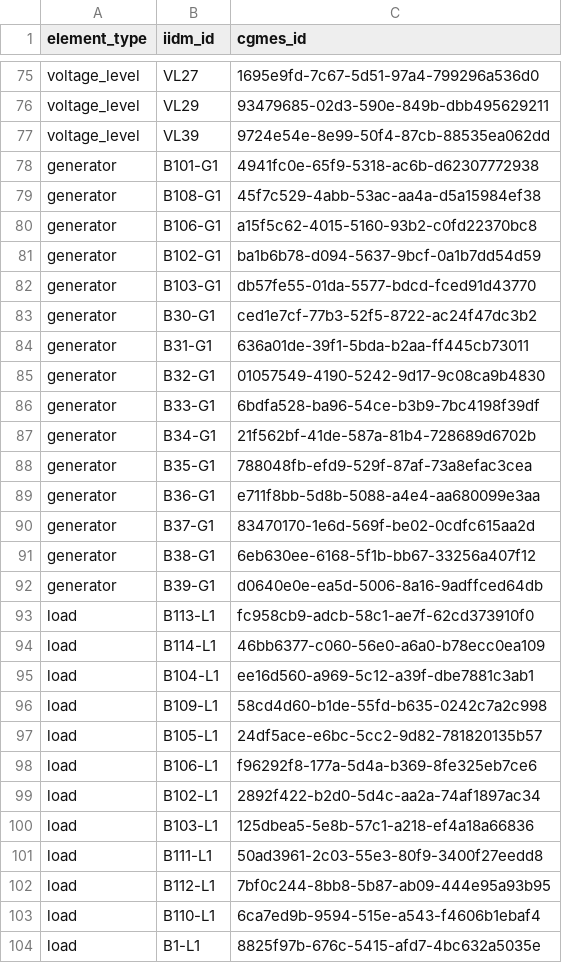
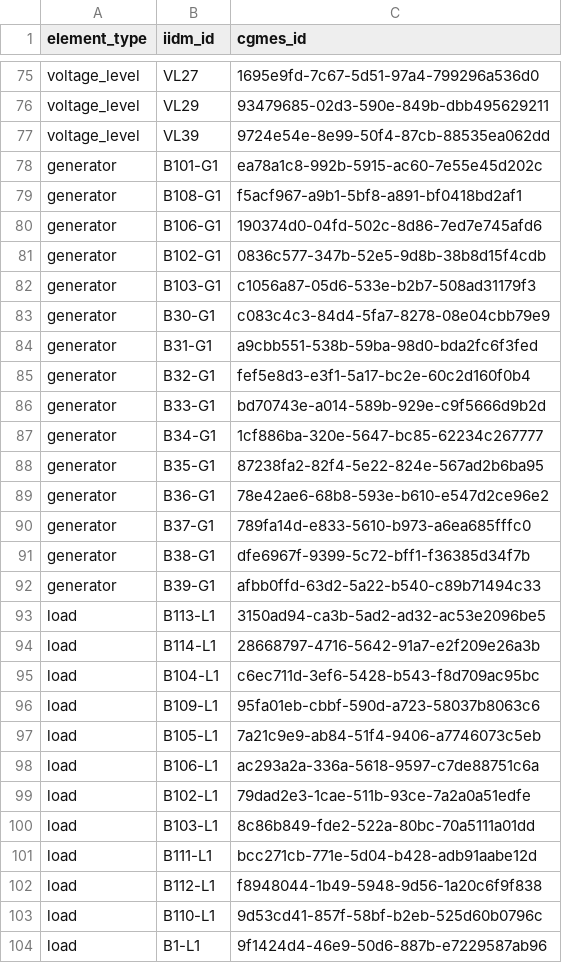
Before and after one commit to SuperGrid-Institute/hynet-t32-reference-test-case, a CSV file: testcase/tx-full/network/base/cgmes/id_mapping.csv, drawn as a sheet; only a part is shown, gaps mark what is left out; the diff covers the shown part only.

```diff
--- a/testcase/tx-full/network/base/cgmes/id_mapping.csv
+++ b/testcase/tx-full/network/base/cgmes/id_mapping.csv
@@ -77,28 +77,28 @@ voltage_level,VL29,93479685-02d3-590e-849b-dbb495629211
 voltage_level,VL39,9724e54e-8e99-50f4-87cb-88535ea062dd
-generator,B101-G1 ,4941fc0e-65f9-5318-ac6b-d62307772938
-generator,B108-G1 ,45f7c529-4abb-53ac-aa4a-d5a15984ef38
-generator,B106-G1 ,a15f5c62-4015-5160-93b2-c0fd22370bc8
-generator,B102-G1 ,ba1b6b78-d094-5637-9bcf-0a1b7dd54d59
-generator,B103-G1 ,db57fe55-01da-5577-bdcd-fced91d43770
-generator,B30-G1 ,ced1e7cf-77b3-52f5-8722-ac24f47dc3b2
-generator,B31-G1 ,636a01de-39f1-5bda-b2aa-ff445cb73011
-generator,B32-G1 ,01057549-4190-5242-9d17-9c08ca9b4830
-generator,B33-G1 ,6bdfa528-ba96-54ce-b3b9-7bc4198f39df
-generator,B34-G1 ,21f562bf-41de-587a-81b4-728689d6702b
-generator,B35-G1 ,788048fb-efd9-529f-87af-73a8efac3cea
-generator,B36-G1 ,e711f8bb-5d8b-5088-a4e4-aa680099e3aa
-generator,B37-G1 ,83470170-1e6d-569f-be02-0cdfc615aa2d
-generator,B38-G1 ,6eb630ee-6168-5f1b-bb67-33256a407f12
-generator,B39-G1 ,d0640e0e-ea5d-5006-8a16-9adffced64db
-load,B113-L1 ,fc958cb9-adcb-58c1-ae7f-62cd373910f0
-load,B114-L1 ,46bb6377-c060-56e0-a6a0-b78ecc0ea109
-load,B104-L1 ,ee16d560-a969-5c12-a39f-dbe7881c3ab1
-load,B109-L1 ,58cd4d60-b1de-55fd-b635-0242c7a2c998
-load,B105-L1 ,24df5ace-e6bc-5cc2-9d82-781820135b57
-load,B106-L1 ,f96292f8-177a-5d4a-b369-8fe325eb7ce6
-load,B102-L1 ,2892f422-b2d0-5d4c-aa2a-74af1897ac34
-load,B103-L1 ,125dbea5-5e8b-57c1-a218-ef4a18a66836
-load,B111-L1 ,50ad3961-2c03-55e3-80f9-3400f27eedd8
-load,B112-L1 ,7bf0c244-8bb8-5b87-ab09-444e95a93b95
-load,B110-L1 ,6ca7ed9b-9594-515e-a543-f4606b1ebaf4
-load,B1-L1 ,8825f97b-676c-5415-afd7-4bc632a5035e
+generator,B101-G1,ea78a1c8-992b-5915-ac60-7e55e45d202c
+generator,B108-G1,f5acf967-a9b1-5bf8-a891-bf0418bd2af1
+generator,B106-G1,190374d0-04fd-502c-8d86-7ed7e745afd6
+generator,B102-G1,0836c577-347b-52e5-9d8b-38b8d15f4cdb
+generator,B103-G1,c1056a87-05d6-533e-b2b7-508ad31179f3
+generator,B30-G1,c083c4c3-84d4-5fa7-8278-08e04cbb79e9
+generator,B31-G1,a9cbb551-538b-59ba-98d0-bda2fc6f3fed
+generator,B32-G1,fef5e8d3-e3f1-5a17-bc2e-60c2d160f0b4
+generator,B33-G1,bd70743e-a014-589b-929e-c9f5666d9b2d
+generator,B34-G1,1cf886ba-320e-5647-bc85-62234c267777
+generator,B35-G1,87238fa2-82f4-5e22-824e-567ad2b6ba95
+generator,B36-G1,78e42ae6-68b8-593e-b610-e547d2ce96e2
+generator,B37-G1,789fa14d-e833-5610-b973-a6ea685fffc0
+generator,B38-G1,dfe6967f-9399-5c72-bff1-f36385d34f7b
+generator,B39-G1,afbb0ffd-63d2-5a22-b540-c89b71494c33
+load,B113-L1,3150ad94-ca3b-5ad2-ad32-ac53e2096be5
+load,B114-L1,28668797-4716-5642-91a7-e2f209e26a3b
+load,B104-L1,c6ec711d-3ef6-5428-b543-f8d709ac95bc
+load,B109-L1,95fa01eb-cbbf-590d-a723-58037b8063c6
+load,B105-L1,7a21c9e9-ab84-51f4-9406-a7746073c5eb
+load,B106-L1,ac293a2a-336a-5618-9597-c7de88751c6a
+load,B102-L1,79dad2e3-1cae-511b-93ce-7a2a0a51edfe
+load,B103-L1,8c86b849-fde2-522a-80bc-70a5111a01dd
+load,B111-L1,bcc271cb-771e-5d04-b428-adb91aabe12d
+load,B112-L1,f8948044-1b49-5948-9d56-1a20c6f9f838
+load,B110-L1,9d53cd41-857f-58bf-b2eb-525d60b0796c
+load,B1-L1,9f1424d4-46e9-50d6-887b-e7229587ab96
```
Also changed, not shown: 102 edited cells elsewhere in this file, data/inputs/network/tx-full_thermal_limits.csv, data/inputs/scenarios/load_scenarios.csv, 56 other files.
